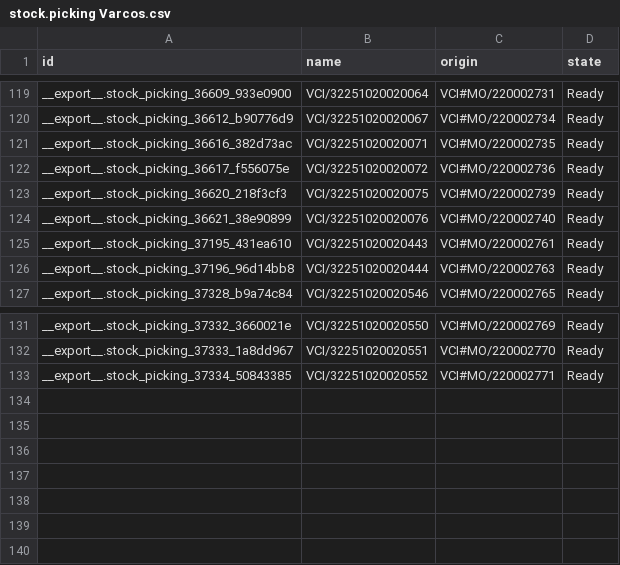
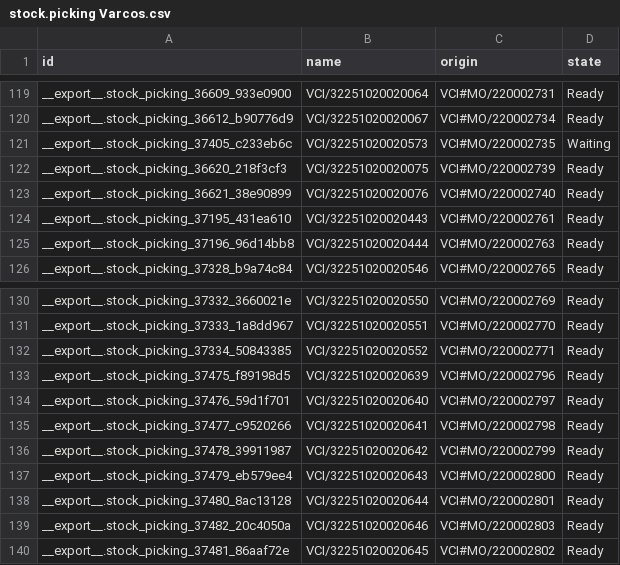
Before and after one commit to adminppl/Files, a CSV file: PARAGON/MO/stock.picking Varcos.csv, drawn as a sheet; only a part is shown, gaps mark what is left out.

```diff
--- a/PARAGON/MO/stock.picking Varcos.csv
+++ b/PARAGON/MO/stock.picking Varcos.csv
@@ -120,4 +120,3 @@
 "__export__.stock_picking_36612_b90776d9","VCI/32251020020067","VCI#MO/220002734","Ready"
-"__export__.stock_picking_36616_382d73ac","VCI/32251020020071","VCI#MO/220002735","Ready"
-"__export__.stock_picking_36617_f556075e","VCI/32251020020072","VCI#MO/220002736","Ready"
+"__export__.stock_picking_37405_c233eb6c","VCI/32251020020573","VCI#MO/220002735","Waiting"
 "__export__.stock_picking_36620_218f3cf3","VCI/32251020020075","VCI#MO/220002739","Ready"
@@ -133 +132,9 @@
 "__export__.stock_picking_37334_50843385","VCI/32251020020552","VCI#MO/220002771","Ready"
+"__export__.stock_picking_37475_f89198d5","VCI/32251020020639","VCI#MO/220002796","Ready"
+"__export__.stock_picking_37476_59d1f701","VCI/32251020020640","VCI#MO/220002797","Ready"
+"__export__.stock_picking_37477_c9520266","VCI/32251020020641","VCI#MO/220002798","Ready"
+"__export__.stock_picking_37478_39911987","VCI/32251020020642","VCI#MO/220002799","Ready"
+"__export__.stock_picking_37479_eb579ee4","VCI/32251020020643","VCI#MO/220002800","Ready"
+"__export__.stock_picking_37480_8ac13128","VCI/32251020020644","VCI#MO/220002801","Ready"
+"__export__.stock_picking_37482_20c4050a","VCI/32251020020646","VCI#MO/220002803","Ready"
+"__export__.stock_picking_37481_86aaf72e","VCI/32251020020645","VCI#MO/220002802","Ready"
```
Also changed, not shown: PARAGON/MO/mfg.snfg.line.csv, PARAGON/MO/stock.picking Paragon.csv, 2 other files.
